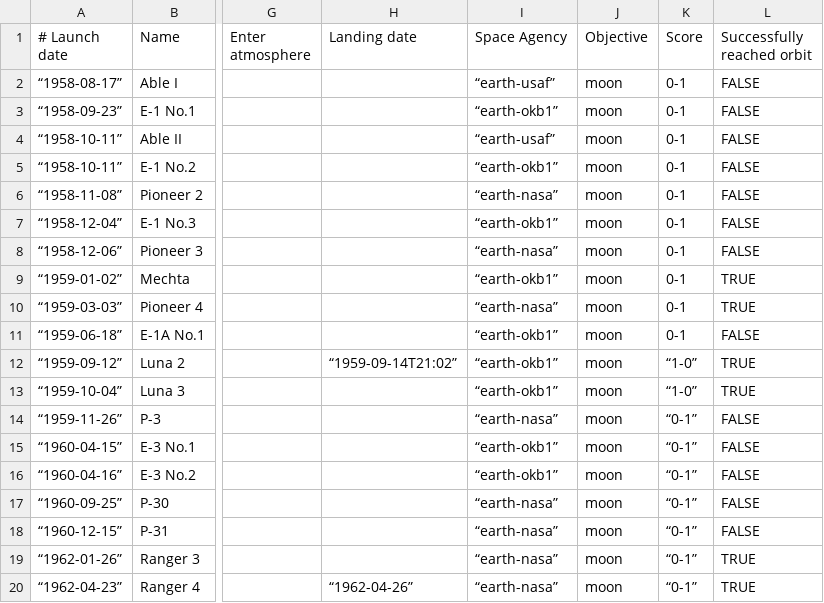
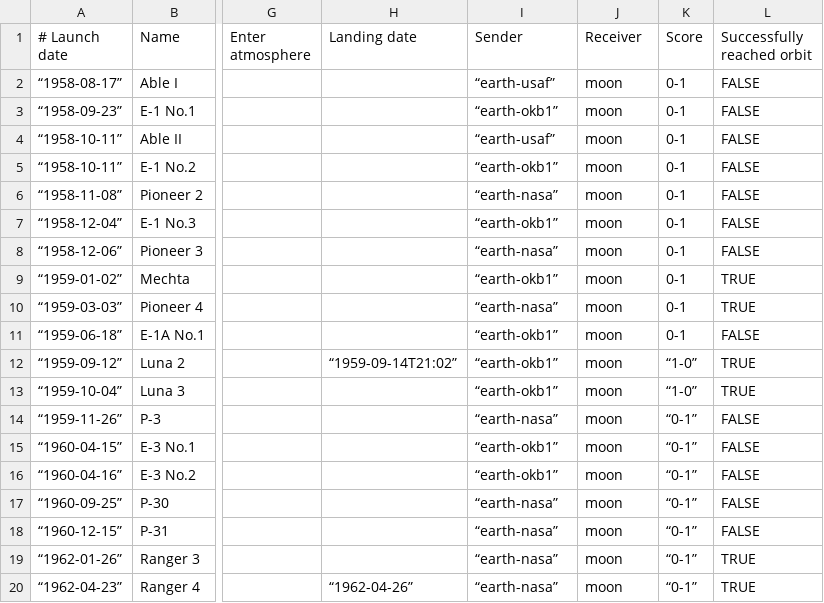
Before and after one commit to slowe/lob, a CSV file: matches_moon.csv, drawn as a sheet; only a part is shown, gaps mark what is left out; the diff names each change by its address in the sheet, - before the commit and + after, or states it on an @@ line.

Commit message:
Change headings

```diff
--- a/matches_moon.csv
+++ b/matches_moon.csv
-I1: Space Agency
+I1: Sender
-J1: Objective
+J1: Receiver
```
